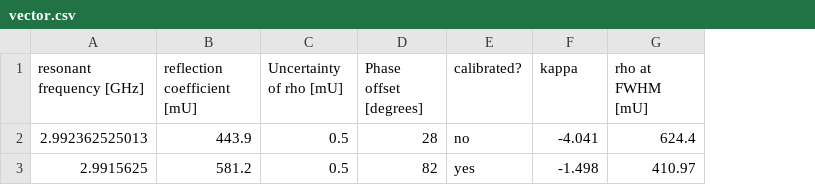
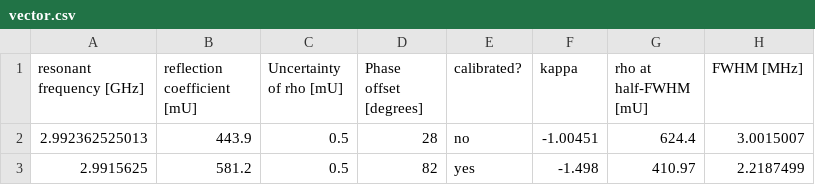
Before and after one commit to tesla1900/advanced-lab-course, a CSV file: cavities/data/vector.csv, drawn as a sheet; the diff names each change by its address in the sheet, - before the commit and + after, or states it on an @@ line.

Commit message:
Initial analysis for vector measurement

```diff
--- a/cavities/data/vector.csv
+++ b/cavities/data/vector.csv
+column H (FWHM [MHz]), rows 2-3: 3.0015007 | 2.2187499
-G1: rho at FWHM [mU]
+G1: rho at half-FWHM [mU]
-F2 (kappa): -4.041
+F2 (kappa): -1.00451
```
Also changed, not shown: 2 other files.
